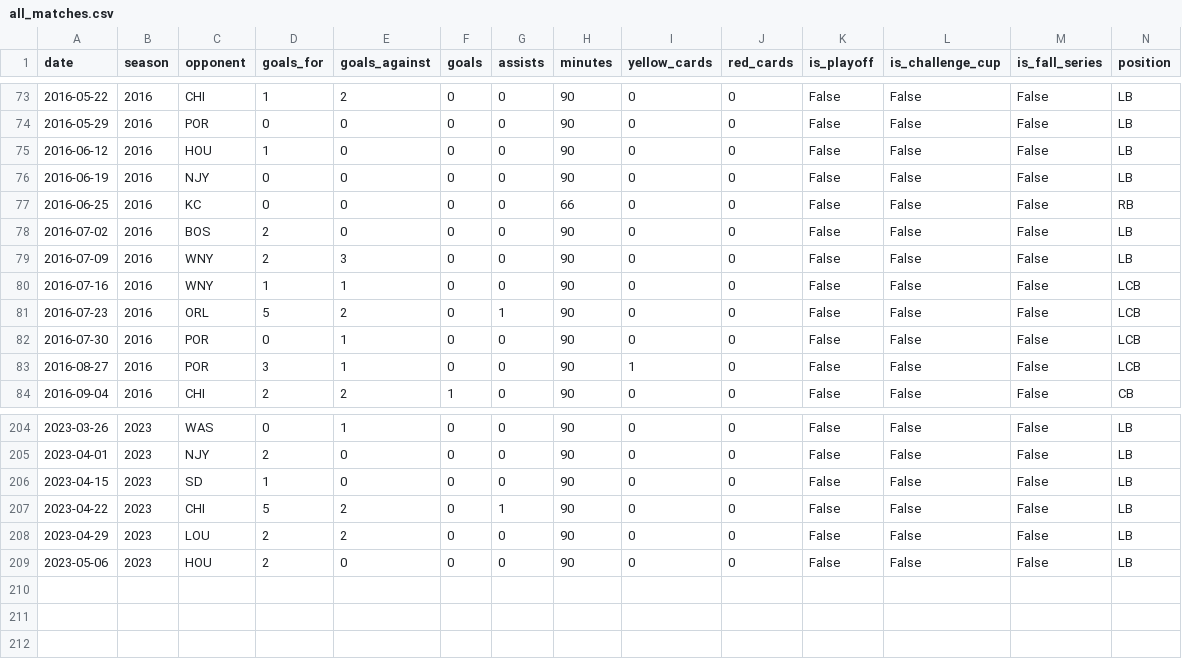
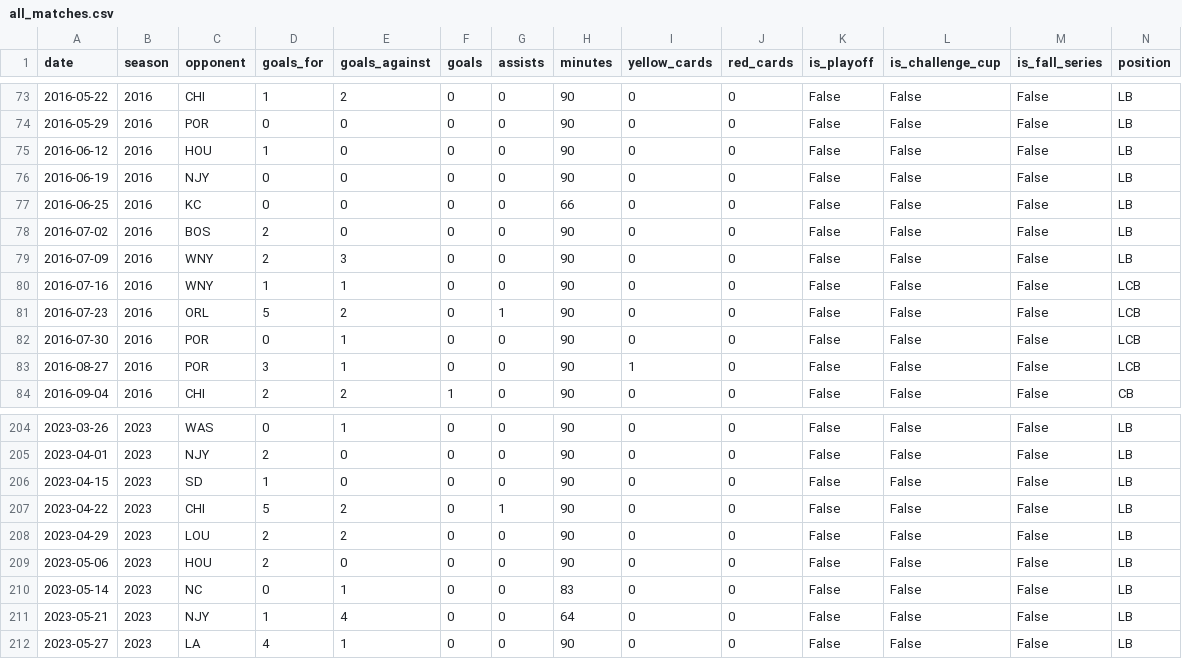
Before and after one commit to agale123/soccer-analytics, a CSV file: lu-barnes/web/all_matches.csv, drawn as a sheet; only a part is shown, gaps mark what is left out.

```diff
--- a/lu-barnes/web/all_matches.csv
+++ b/lu-barnes/web/all_matches.csv
@@ -76,3 +76,3 @@ date,season,opponent,goals_for,goals_against,goals,assists,minutes,yellow_cards,
 2016-06-19,2016,NJY,0,0,0,0,90,0,0,False,False,False,LB
-2016-06-25,2016,KC,0,0,0,0,66,0,0,False,False,False,RB
+2016-06-25,2016,KC,0,0,0,0,66,0,0,False,False,False,LB
 2016-07-02,2016,BOS,2,0,0,0,90,0,0,False,False,False,LB
@@ -209 +209,4 @@ date,season,opponent,goals_for,goals_against,goals,assists,minutes,yellow_cards,
 2023-05-06,2023,HOU,2,0,0,0,90,0,0,False,False,False,LB
+2023-05-14,2023,NC,0,1,0,0,83,0,0,False,False,False,LB
+2023-05-21,2023,NJY,1,4,0,0,64,0,0,False,False,False,LB
+2023-05-27,2023,LA,4,1,0,0,90,0,0,False,False,False,LB
```
Also changed, not shown: lu-barnes/data/nwslr_matches.csv, lu-barnes/data/raw/2023.csv, 4 other files.
